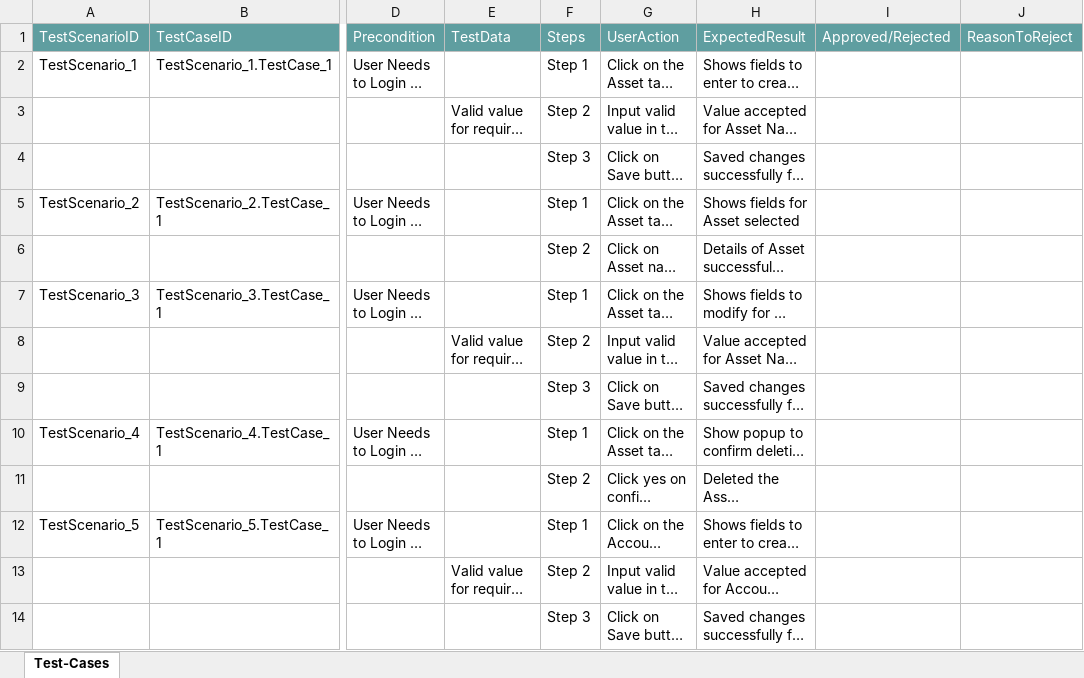
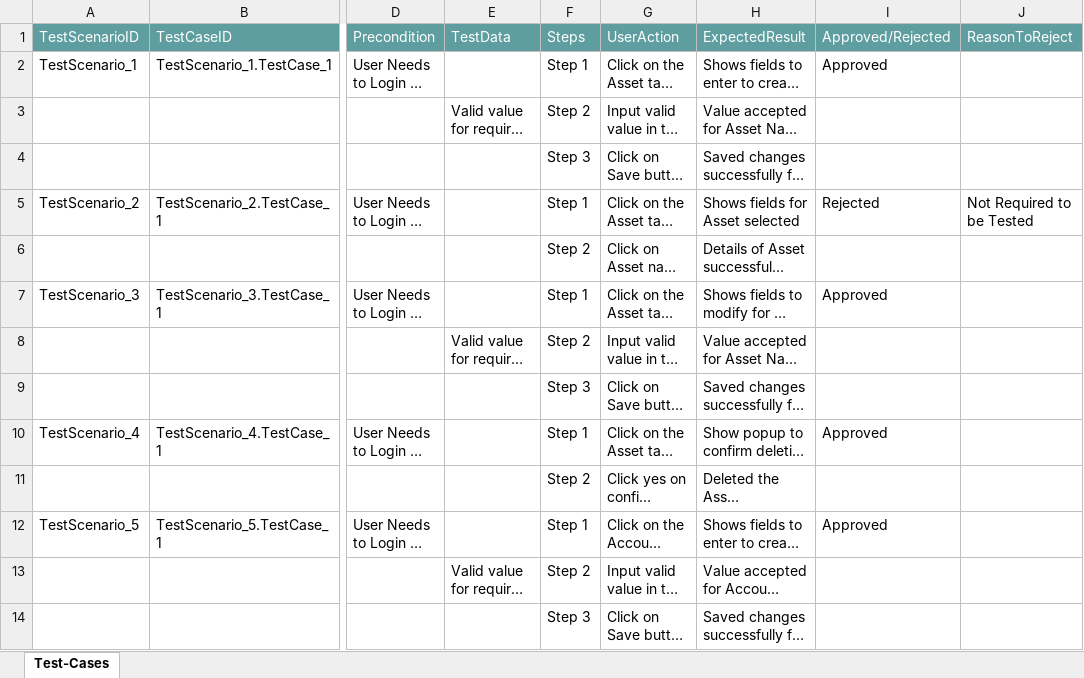
Before and after one commit to ShaikMohamedIrfan/ManasProject, an Excel workbook: PackageRelease1.xlsx, sheet Test-Cases, drawn as a sheet; only a part is shown, gaps mark what is left out; long unchanged cells end in …; values as stored, in another font and other column widths than the file's, no borders; table styles not drawn; the diff covers the shown part only; the diff names each change by its address in the sheet, - before the commit and + after, or states it on an @@ line.

Commit message:
Update PackageRelease1.xlsx

```diff
--- a/PackageRelease1.xlsx (sheet Test-Cases)
+++ b/PackageRelease1.xlsx (sheet Test-Cases)
-I2 (Approved/Rejected): (empty)
+I2 (Approved/Rejected): Approved
-I5 (Approved/Rejected): (empty)
+I5 (Approved/Rejected): Rejected
-J5 (ReasonToReject): (empty)
+J5 (ReasonToReject): Not Required to be Tested
-I7 (Approved/Rejected): (empty)
+I7 (Approved/Rejected): Approved
-I10 (Approved/Rejected): (empty)
+I10 (Approved/Rejected): Approved
-I12 (Approved/Rejected): (empty)
+I12 (Approved/Rejected): Approved
```
Also changed, not shown: 6 edited cells elsewhere in this sheet.
